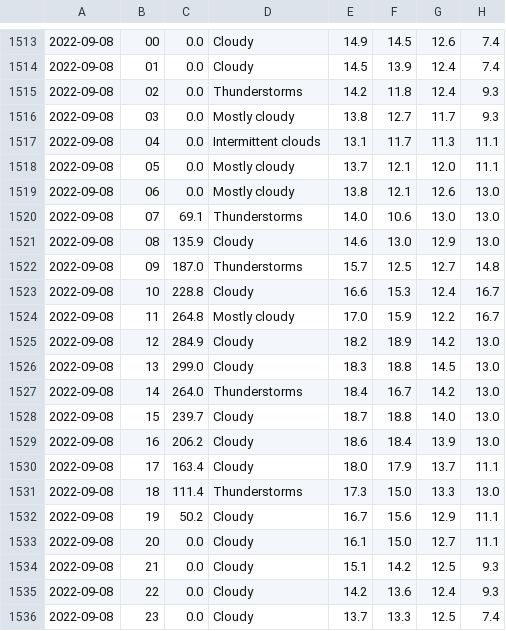
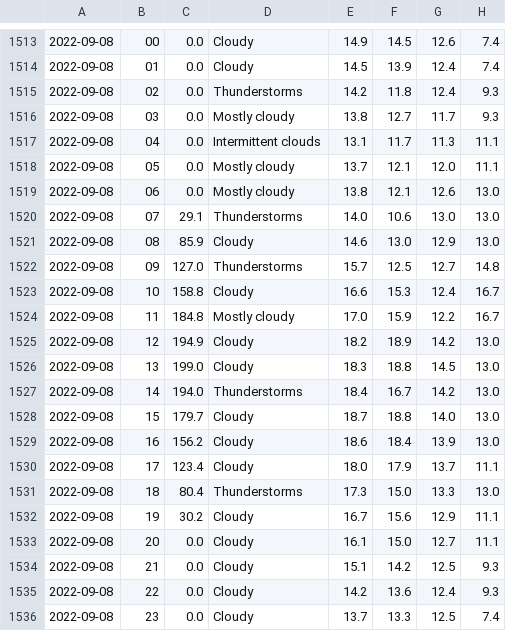
Before and after one commit to Mubeen31/solar-power-and-weather-data, a CSV file: hourly_weather_forecasted_data.csv, drawn as a sheet; only a part is shown, gaps mark what is left out; the diff names each change by its address in the sheet, - before the commit and + after, or states it on an @@ line.

Commit message:
first commit

```diff
--- a/hourly_weather_forecasted_data.csv
+++ b/hourly_weather_forecasted_data.csv
-C1520: 69.1
+C1520: 29.1
-C1521: 135.9
+C1521: 85.9
-C1522: 187.0
+C1522: 127.0
-C1523: 228.8
+C1523: 158.8
-C1524: 264.8
+C1524: 184.8
-C1525: 284.9
+C1525: 194.9
-C1526: 299.0
+C1526: 199.0
-C1527: 264.0
+C1527: 194.0
-C1528: 239.7
+C1528: 179.7
-C1529: 206.2
+C1529: 156.2
-C1530: 163.4
+C1530: 123.4
-C1531: 111.4
+C1531: 80.4
-C1532: 50.2
+C1532: 30.2
```
